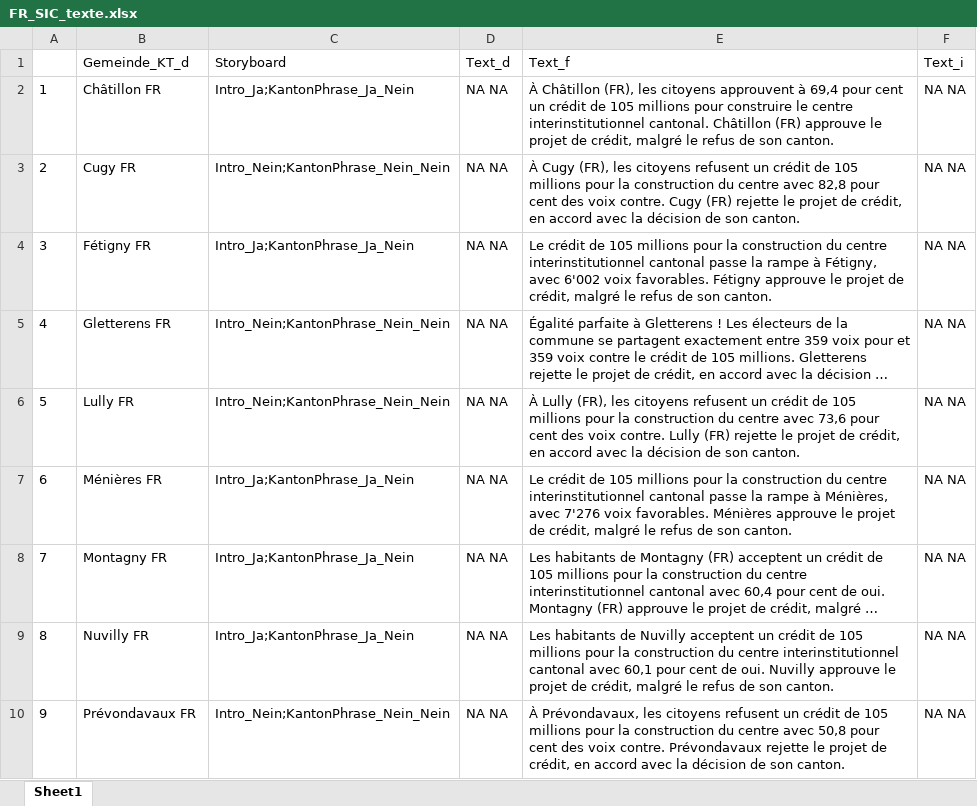
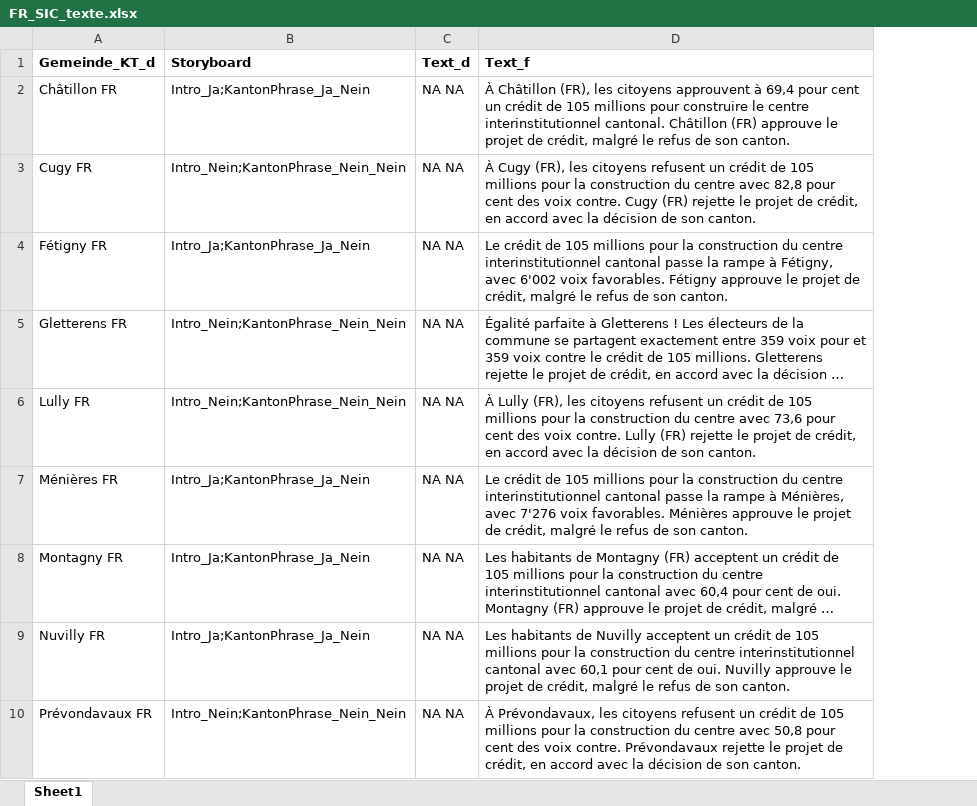
Before and after one commit to awp-finanznachrichten/lena_februar2025, an Excel workbook: Texte/FR_SIC_texte.xlsx, sheet Sheet1, drawn as a sheet; only a part is shown; long unchanged cells end in …; values as stored, in another font and other column widths than the file's, no borders; removed rows and columns are numbered as before the commit, all else as after; the diff names each change by its address in the sheet, - before the commit and + after, or states it on an @@ line.

```diff
--- a/Texte/FR_SIC_texte.xlsx (sheet Sheet1)
+++ b/Texte/FR_SIC_texte.xlsx (sheet Sheet1)
-column A, rows 2-10: 1 | 2 | 3 | 4 | 5 | 6 | 7 | 8 | 9
-column F (Text_i), rows 2-10: all NA NA
-A1:D1 bold: off
+A1:D1 bold: on
```
Also changed, not shown: Data/metadaten_grafiken_eidgenoessische_abstimmungen.xlsx, Data/metadaten_grafiken_kantonale_abstimmungen.xlsx, 4 other files.
